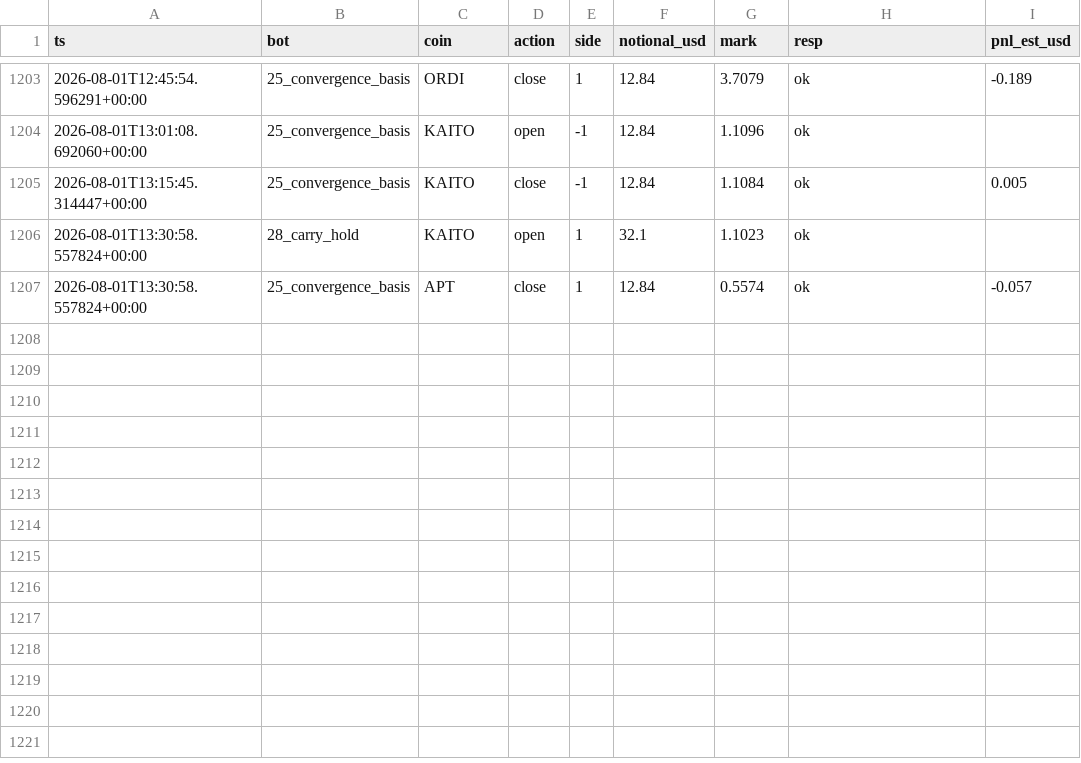
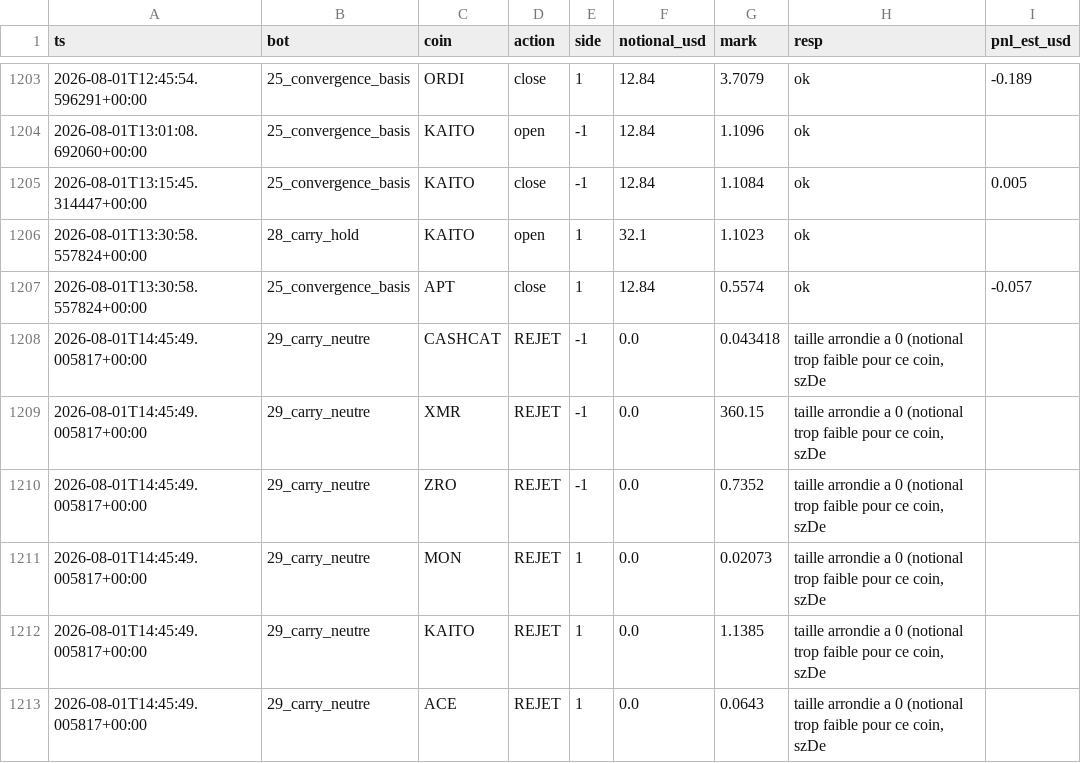
Before and after one commit to BSA-Laky/banc-paper, a CSV file: etat/testnet_trades.csv, drawn as a sheet; only a part is shown, gaps mark what is left out.

```diff
--- a/etat/testnet_trades.csv
+++ b/etat/testnet_trades.csv
@@ -1207 +1207,7 @@ ts,bot,coin,action,side,notional_usd,mark,resp,pnl_est_usd
 2026-08-01T13:30:58.557824+00:00,25_convergence_basis,APT,close,1,12.84,0.5574,ok,-0.057
+2026-08-01T14:45:49.005817+00:00,29_carry_neutre,CASHCAT,REJET,-1,0.0,0.043418,"taille arrondie a 0 (notional trop faible pour ce coin, szDe",
+2026-08-01T14:45:49.005817+00:00,29_carry_neutre,XMR,REJET,-1,0.0,360.15,"taille arrondie a 0 (notional trop faible pour ce coin, szDe",
+2026-08-01T14:45:49.005817+00:00,29_carry_neutre,ZRO,REJET,-1,0.0,0.7352,"taille arrondie a 0 (notional trop faible pour ce coin, szDe",
+2026-08-01T14:45:49.005817+00:00,29_carry_neutre,MON,REJET,1,0.0,0.02073,"taille arrondie a 0 (notional trop faible pour ce coin, szDe",
+2026-08-01T14:45:49.005817+00:00,29_carry_neutre,KAITO,REJET,1,0.0,1.1385,"taille arrondie a 0 (notional trop faible pour ce coin, szDe",
+2026-08-01T14:45:49.005817+00:00,29_carry_neutre,ACE,REJET,1,0.0,0.0643,"taille arrondie a 0 (notional trop faible pour ce coin, szDe",
```
Also changed, not shown: paper_trades.csv, 15 other files.
